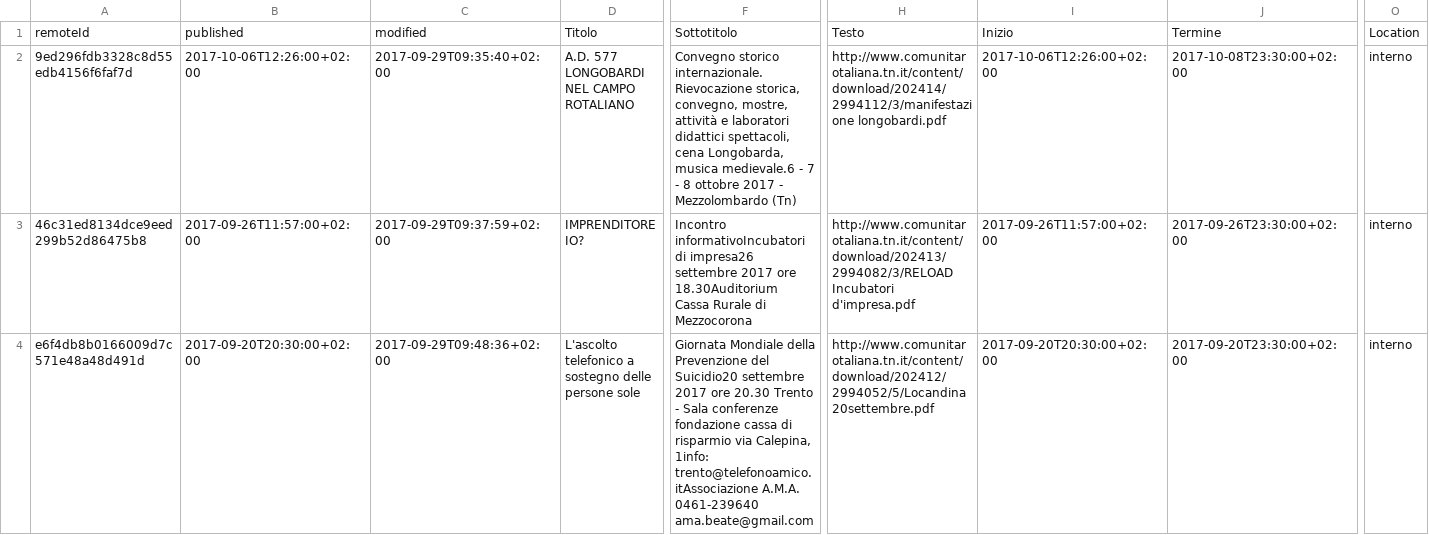
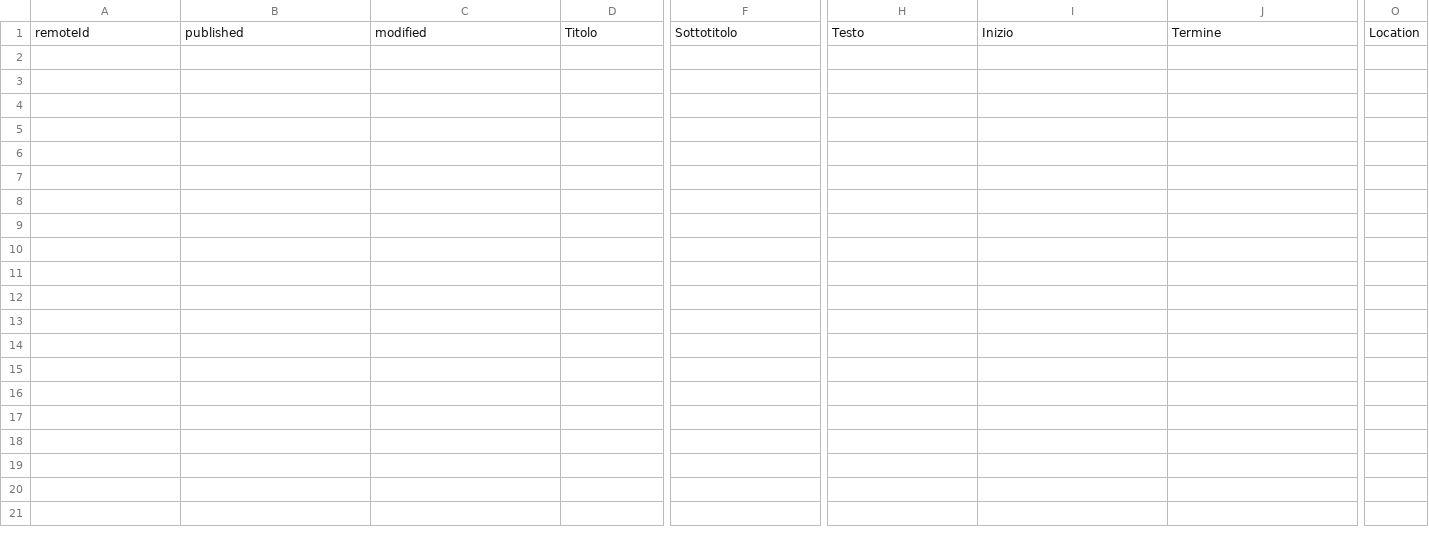
Before and after one commit to bolognapietro/KnowledgeGraphEngineering_iTelos-Project, a CSV file: Phase 2 - Information Gathering/data/cleaned/dati.trentino.it/csv/Comunit Rotaliana-Knigsberg.csv, drawn as a sheet; only a part is shown, gaps mark what is left out; rows hold the shown columns only; the diff names each change by its address in the sheet, - before the commit and + after, or states it on an @@ line.

```diff
--- a/Phase 2 - Information Gathering/data/cleaned/dati.trentino.it/csv/Comunit Rotaliana-Knigsberg.csv
+++ b/Phase 2 - Information Gathering/data/cleaned/dati.trentino.it/csv/Comunit Rotaliana-Knigsberg.csv
-row 2: 9ed296fdb3328c8d55edb4156f6faf7d | 2017-10-06T12:26:00+02:00 | 2017-09-29T09:35:40+02:00 | A.D. 577 LONGOBARDI NEL CAMPO ROTALIANO | Convegno storico internazionale. Rievocazione storica, convegno, mostre, attività e laboratori didattici spettacoli, cena Longobarda, musica medievale.6 - 7 - 8 ottobre 2017 - Mezzolombardo (Tn) | http://www.comunitarotaliana.tn.it/content/download/202414/2994112/3/manifestazione longobardi.pdf | 2017-10-06T12:26:00+02:00 | 2017-10-08T23:30:00+02:00 | interno
-row 3: 46c31ed8134dce9eed299b52d86475b8 | 2017-09-26T11:57:00+02:00 | 2017-09-29T09:37:59+02:00 | IMPRENDITORE IO? | Incontro informativoIncubatori di impresa26 settembre 2017 ore 18.30Auditorium Cassa Rurale di Mezzocorona | http://www.comunitarotaliana.tn.it/content/download/202413/2994082/3/RELOAD Incubatori d'impresa.pdf | 2017-09-26T11:57:00+02:00 | 2017-09-26T23:30:00+02:00 | interno
-row 4: e6f4db8b0166009d7c571e48a48d491d | 2017-09-20T20:30:00+02:00 | 2017-09-29T09:48:36+02:00 | L'ascolto telefonico a sostegno delle persone sole | Giornata Mondiale della Prevenzione del Suicidio20 settembre 2017 ore 20.30 Trento - Sala conferenze fondazione cassa di risparmio via Calepina, 1info: trento@telefonoamico.itAssociazione A.M.A. 0461-239640 ama.beate@gmail.com | http://www.comunitarotaliana.tn.it/content/download/202412/2994052/5/Locandina20settembre.pdf | 2017-09-20T20:30:00+02:00 | 2017-09-20T23:30:00+02:00 | interno
```
Also changed, not shown: Phase 2 - Information Gathering/data/cleaned/dati.trentino.it/csv/Pomarolo.csv, Phase 2 - Information Gathering/data/cleaned/dati.trentino.it/csv/Predaia.csv, 51 other files.
